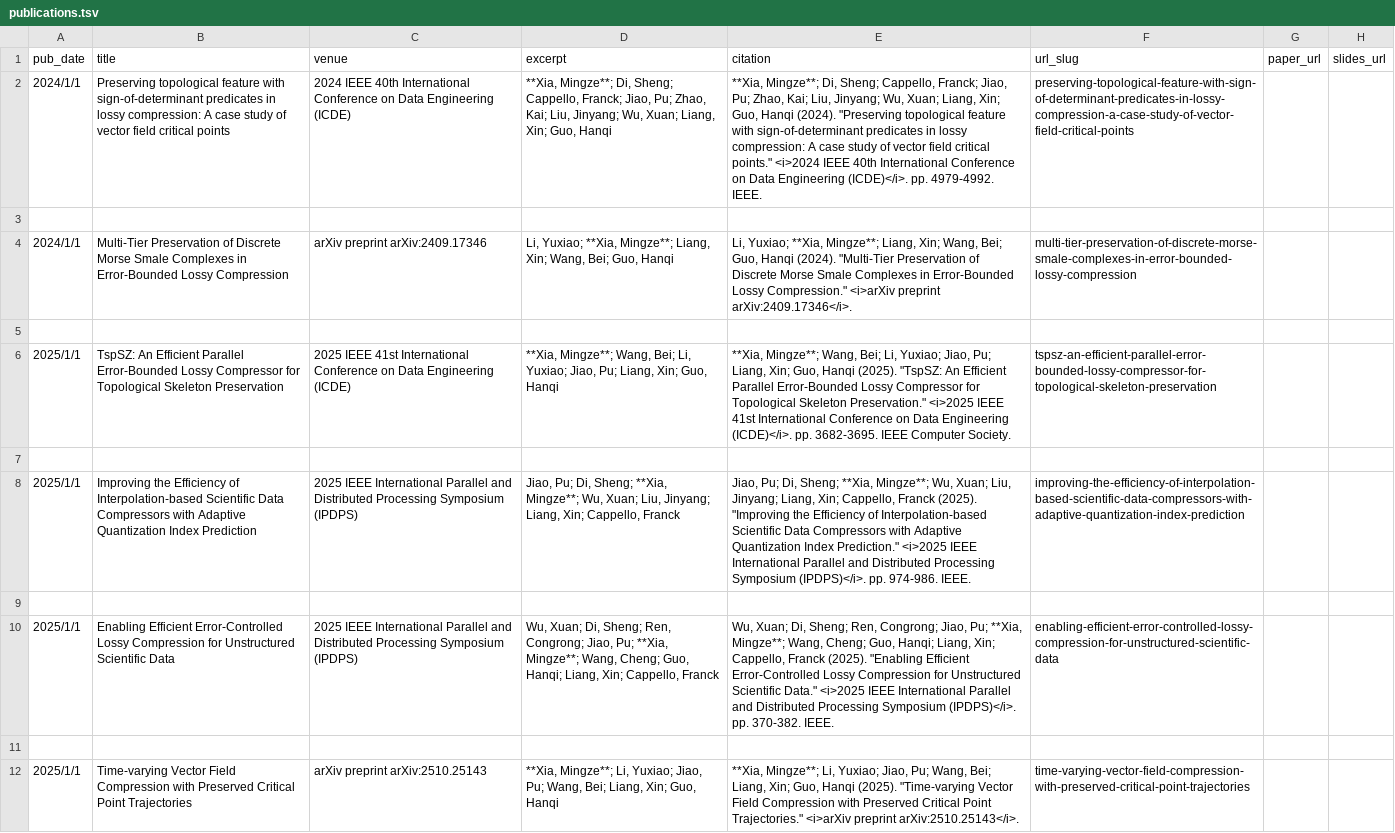
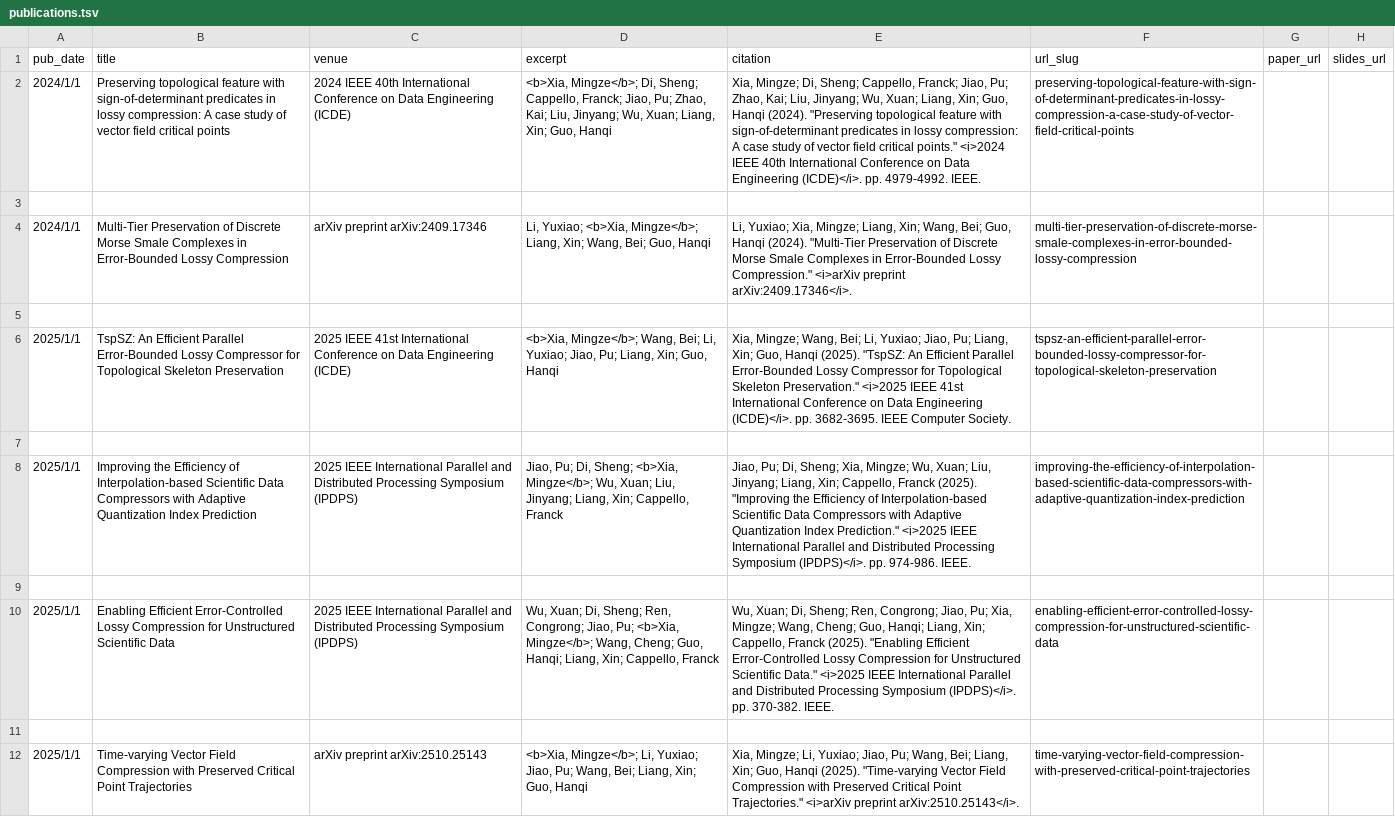
Before and after one commit to xty9501/xty9501.github.io, a TSV file: markdown_generator/publications.tsv, drawn as a sheet; the diff names each change by its address in the sheet, - before the commit and + after, or states it on an @@ line.

Commit message:
add papers

```diff
--- a/markdown_generator/publications.tsv
+++ b/markdown_generator/publications.tsv
-D2 (excerpt): **Xia, Mingze**; Di, Sheng;…
+D2 (excerpt): <b>Xia, Mingze</b>; Di, Sheng;…
-E2 (citation): **Xia, Mingze**; Di, Sheng;…
+E2 (citation): Xia, Mingze; Di, Sheng;…
-D4 (excerpt): Li, Yuxiao; **Xia, Mingze**; Liang, Xin;…
+D4 (excerpt): Li, Yuxiao; <b>Xia, Mingze</b>; Liang, Xin;…
-E4 (citation): Li, Yuxiao; **Xia, Mingze**; Liang, Xin;…
+E4 (citation): Li, Yuxiao; Xia, Mingze; Liang, Xin;…
-D6 (excerpt): **Xia, Mingze**; Wang, Bei;…
+D6 (excerpt): <b>Xia, Mingze</b>; Wang, Bei;…
-E6 (citation): **Xia, Mingze**; Wang, Bei;…
+E6 (citation): Xia, Mingze; Wang, Bei;…
-D8 (excerpt): …Di, Sheng; **Xia, Mingze**; Wu, Xuan;…
+D8 (excerpt): …Di, Sheng; <b>Xia, Mingze</b>; Wu, Xuan;…
-E8 (citation): …Di, Sheng; **Xia, Mingze**; Wu, Xuan;…
+E8 (citation): …Di, Sheng; Xia, Mingze; Wu, Xuan;…
-D10 (excerpt): …Jiao, Pu; **Xia, Mingze**; Wang, Cheng;…
+D10 (excerpt): …Jiao, Pu; <b>Xia, Mingze</b>; Wang, Cheng;…
-E10 (citation): …Jiao, Pu; **Xia, Mingze**; Wang, Cheng;…
+E10 (citation): …Jiao, Pu; Xia, Mingze; Wang, Cheng;…
-D12 (excerpt): **Xia, Mingze**; Li, Yuxiao;…
+D12 (excerpt): <b>Xia, Mingze</b>; Li, Yuxiao;…
-E12 (citation): **Xia, Mingze**; Li, Yuxiao;…
+E12 (citation): Xia, Mingze; Li, Yuxiao;…
```
Also changed, not shown: 6 other files.
